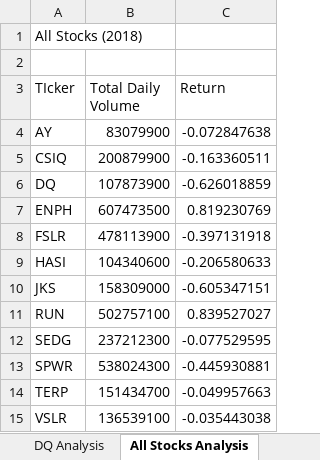
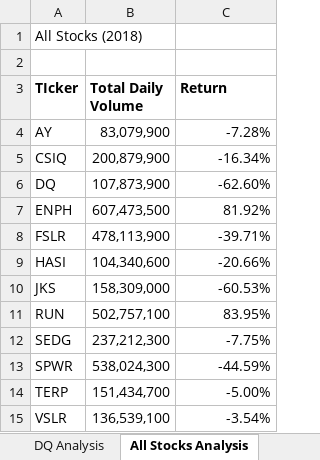
Before and after one commit to bnidam/Stock-analysis, an Excel workbook: green_stocks.xlsm, sheet All Stocks Analysis, drawn as a sheet; values as stored, in another font and other column widths than the file's, no borders; the diff names each change by its address in the sheet, - before the commit and + after, or states it on an @@ line.

Commit message:
upload modified green_stocks.xlms

```diff
--- a/green_stocks.xlsm (sheet All Stocks Analysis)
+++ b/green_stocks.xlsm (sheet All Stocks Analysis)
-A3:C3 bold: off
+A3:C3 bold: on
-B4 (Total Daily Volume): 83079900
+B4 (Total Daily Volume): 83,079,900
-C4 (Return): -0.072847638
+C4 (Return): -7.28%
-B5 (Total Daily Volume): 200879900
+B5 (Total Daily Volume): 200,879,900
-C5 (Return): -0.163360511
+C5 (Return): -16.34%
-B6 (Total Daily Volume): 107873900
+B6 (Total Daily Volume): 107,873,900
-C6 (Return): -0.626018859
+C6 (Return): -62.60%
-B7 (Total Daily Volume): 607473500
+B7 (Total Daily Volume): 607,473,500
-C7 (Return): 0.819230769
+C7 (Return): 81.92%
-B8 (Total Daily Volume): 478113900
+B8 (Total Daily Volume): 478,113,900
-C8 (Return): -0.397131918
+C8 (Return): -39.71%
-B9 (Total Daily Volume): 104340600
+B9 (Total Daily Volume): 104,340,600
-C9 (Return): -0.206580633
+C9 (Return): -20.66%
-B10 (Total Daily Volume): 158309000
+B10 (Total Daily Volume): 158,309,000
-C10 (Return): -0.605347151
+C10 (Return): -60.53%
-B11 (Total Daily Volume): 502757100
+B11 (Total Daily Volume): 502,757,100
-C11 (Return): 0.839527027
+C11 (Return): 83.95%
-B12 (Total Daily Volume): 237212300
+B12 (Total Daily Volume): 237,212,300
-C12 (Return): -0.077529595
+C12 (Return): -7.75%
-B13 (Total Daily Volume): 538024300
+B13 (Total Daily Volume): 538,024,300
-C13 (Return): -0.445930881
+C13 (Return): -44.59%
-B14 (Total Daily Volume): 151434700
+B14 (Total Daily Volume): 151,434,700
-C14 (Return): -0.049957663
+C14 (Return): -5.00%
-B15 (Total Daily Volume): 136539100
+B15 (Total Daily Volume): 136,539,100
-C15 (Return): -0.035443038
+C15 (Return): -3.54%
```
